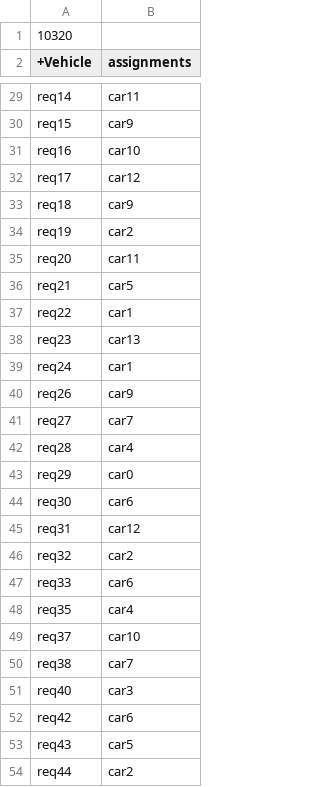
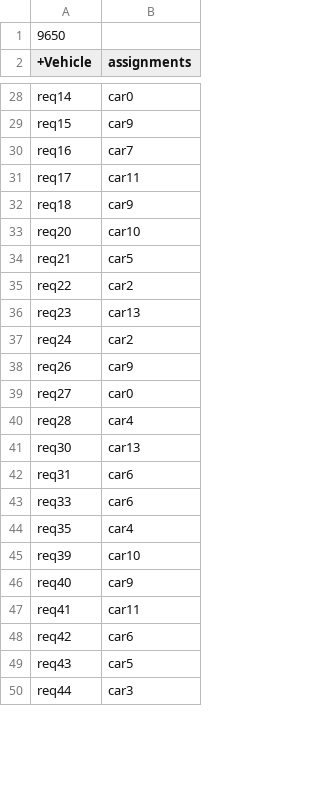
Before and after one commit to kairmhakou/AI-project, a CSV file: csv_solutions/100_5_14_25_solution.csv, drawn as a sheet; only a part is shown, gaps mark what is left out; removed rows and columns are numbered as before the commit, all else as after; the diff covers the shown part only; the diff names each change by its address in the sheet, - before the commit and + after, or states it on an @@ line.

```diff
--- a/csv_solutions/100_5_14_25_solution.csv
+++ b/csv_solutions/100_5_14_25_solution.csv
-A1 (+Vehicle): 10320
+A1 (+Vehicle): 9650
-B28 (assignments): car11
+B28 (assignments): car0
-B30 (assignments): car10
+B30 (assignments): car7
-B31 (assignments): car12
+B31 (assignments): car11
-row 34: req19 | car2
-B33 (assignments): car11
+B33 (assignments): car10
-B35 (assignments): car1
+B35 (assignments): car2
-B37 (assignments): car1
+B37 (assignments): car2
-B39 (assignments): car7
+B39 (assignments): car0
-row 43: req29 | car0
-B41 (assignments): car6
+B41 (assignments): car13
-B42 (assignments): car12
+B42 (assignments): car6
-row 46: req32 | car2
-A45 (+Vehicle): req37
+A45 (+Vehicle): req39
-row 50: req38 | car7
-B46 (assignments): car3
+B46 (assignments): car9
+row 47: req41 | car11
-B50 (assignments): car2
+B50 (assignments): car3
```
Also changed, not shown: 16 added rows, 13 removed rows and 44 edited cells elsewhere in this file, 1 other file.
